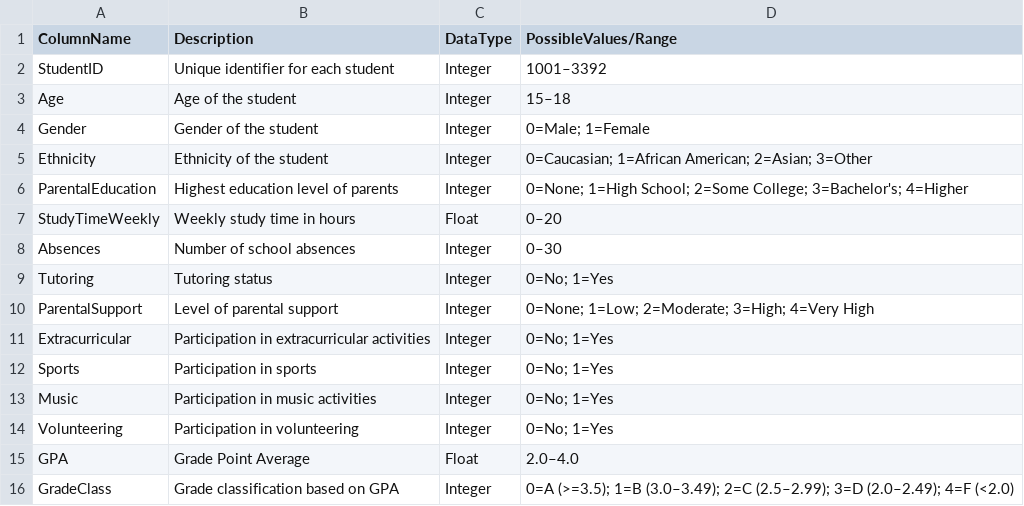
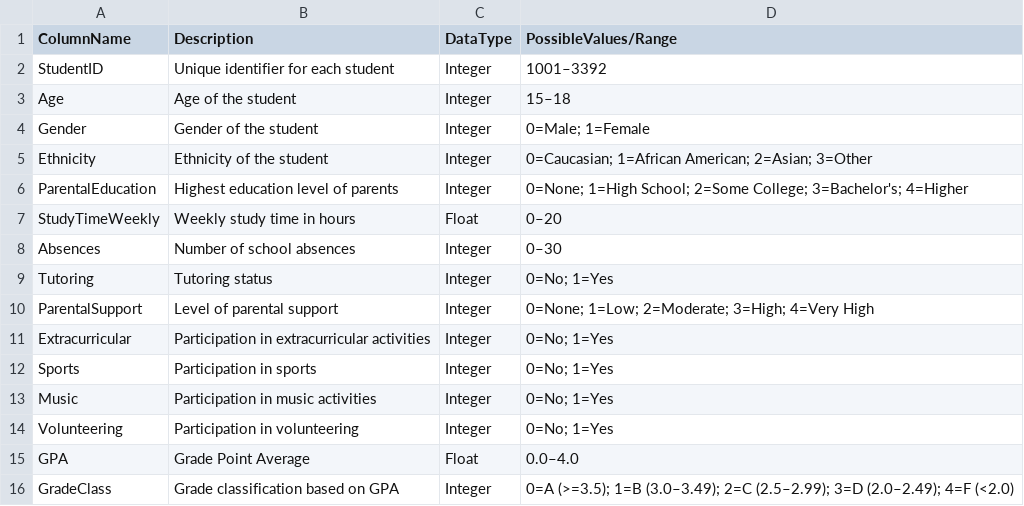
Before and after one commit to mikedammy/data-science-portfolio, a CSV file: intern-projects/student_performance_data_schema.csv, drawn as a sheet.

Commit message:
Update student_performance_data_schema.csv

```diff
--- a/intern-projects/student_performance_data_schema.csv
+++ b/intern-projects/student_performance_data_schema.csv
@@ -14,3 +14,3 @@ Music,Participation in music activities,Integer,0=No; 1=Yes
 Volunteering,Participation in volunteering,Integer,0=No; 1=Yes
-GPA,Grade Point Average,Float,2.0–4.0
+GPA,Grade Point Average,Float,0.0–4.0
 GradeClass,Grade classification based on GPA,Integer,0=A (>=3.5); 1=B (3.0–3.49); 2=C (2.5–2.99); 3=D (2.0–2.49); 4=F (<2.0)
```
